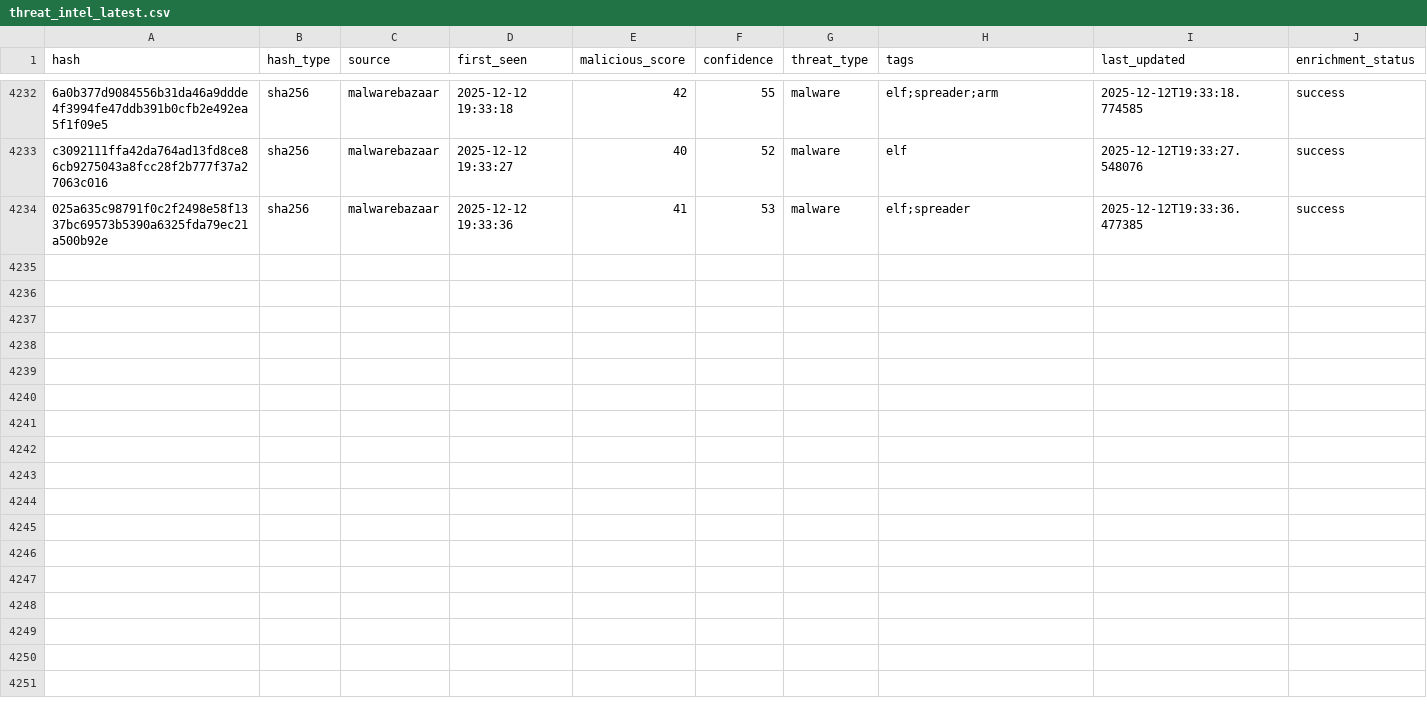
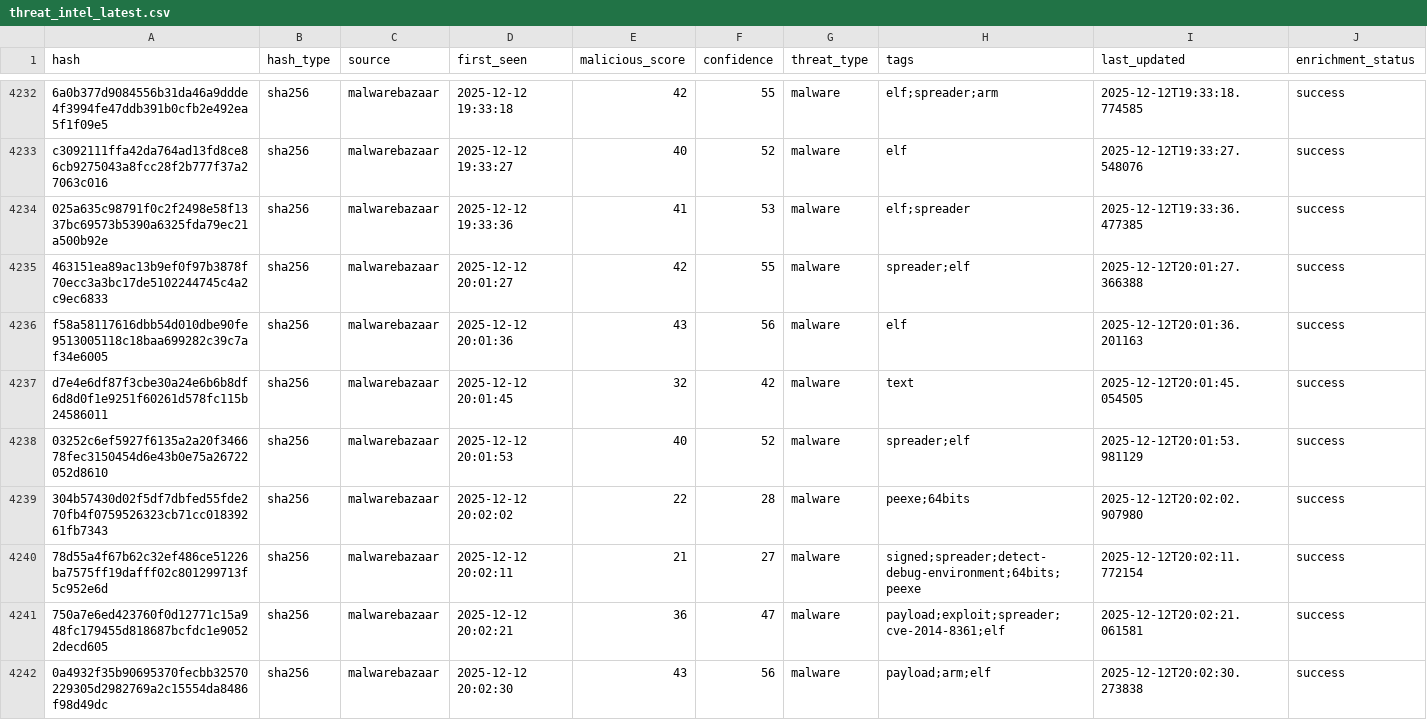
Before and after one commit to mohamadyaghoobii/threat-intelligence-csv, a CSV file: threat_intel_latest.csv, drawn as a sheet; only a part is shown, gaps mark what is left out; the diff covers the shown part only.

Commit message:
TI Update 20251212_200425

```diff
--- a/threat_intel_latest.csv
+++ b/threat_intel_latest.csv
@@ -4234 +4234,9 @@ c3092111ffa42da764ad13fd8ce86cb9275043a8fcc28f2b777f37a27063c016,sha256,malwareb
 025a635c98791f0c2f2498e58f1337bc69573b5390a6325fda79ec21a500b92e,sha256,malwarebazaar,2025-12-12 19:33:36,41,53,malware,elf;spreader,2025-12-12T19:33:36.477385,success
+463151ea89ac13b9ef0f97b3878f70ecc3a3bc17de5102244745c4a2c9ec6833,sha256,malwarebazaar,2025-12-12 20:01:27,42,55,malware,spreader;elf,2025-12-12T20:01:27.366388,success
+f58a58117616dbb54d010dbe90fe9513005118c18baa699282c39c7af34e6005,sha256,malwarebazaar,2025-12-12 20:01:36,43,56,malware,elf,2025-12-12T20:01:36.201163,success
+d7e4e6df87f3cbe30a24e6b6b8df6d8d0f1e9251f60261d578fc115b24586011,sha256,malwarebazaar,2025-12-12 20:01:45,32,42,malware,text,2025-12-12T20:01:45.054505,success
+03252c6ef5927f6135a2a20f346678fec3150454d6e43b0e75a26722052d8610,sha256,malwarebazaar,2025-12-12 20:01:53,40,52,malware,spreader;elf,2025-12-12T20:01:53.981129,success
+304b57430d02f5df7dbfed55fde270fb4f0759526323cb71cc01839261fb7343,sha256,malwarebazaar,2025-12-12 20:02:02,22,28,malware,peexe;64bits,2025-12-12T20:02:02.907980,success
+78d55a4f67b62c32ef486ce51226ba7575ff19dafff02c801299713f5c952e6d,sha256,malwarebazaar,2025-12-12 20:02:11,21,27,malware,signed;spreader;detect-debug-environment;64bits;peexe,2025-12-12T20:02:11.772154,success
+750a7e6ed423760f0d12771c15a948fc179455d818687bcfdc1e90522decd605,sha256,malwarebazaar,2025-12-12 20:02:21,36,47,malware,payload;exploit;spreader;cve-2014-8361;elf,2025-12-12T20:02:21.061581,success
+0a4932f35b90695370fecbb32570229305d2982769a2c15554da8486f98d49dc,sha256,malwarebazaar,2025-12-12 20:02:30,43,56,malware,payload;arm;elf,2025-12-12T20:02:30.273838,success
```
Also changed, not shown: 7 added rows elsewhere in this file.
